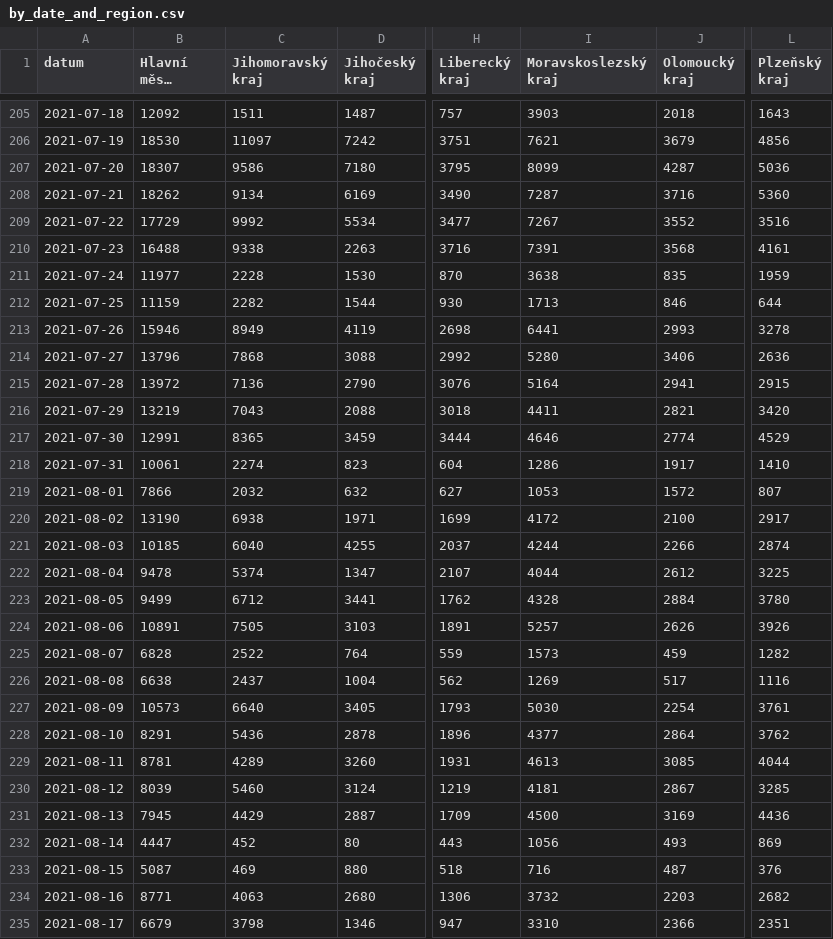
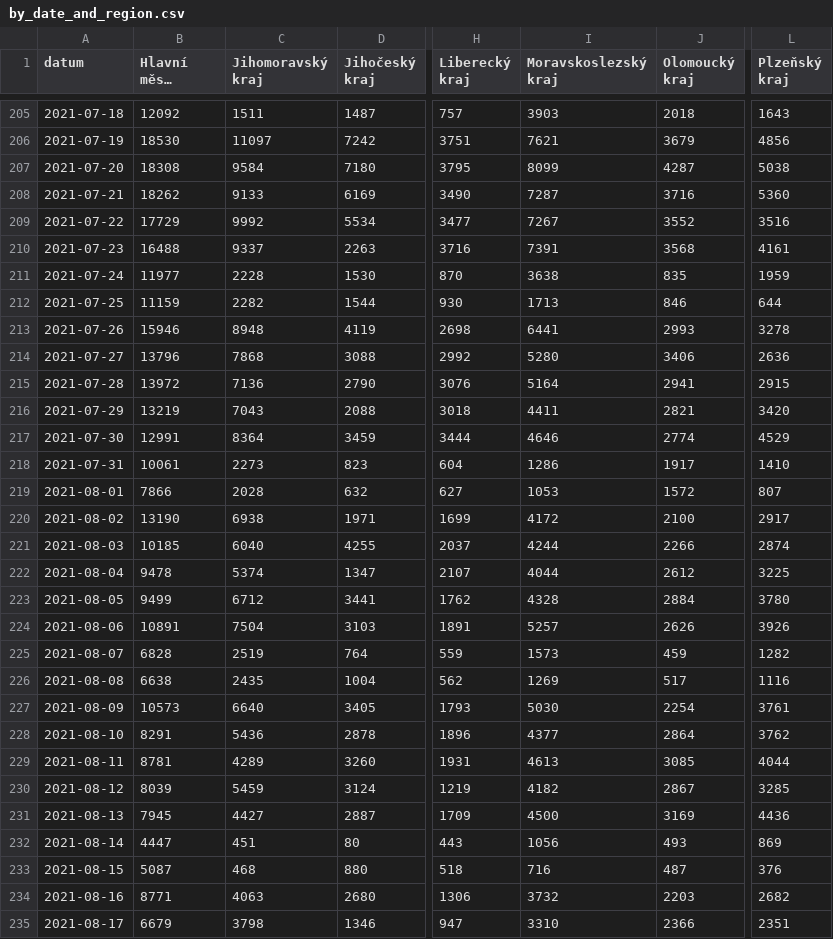
Before and after one commit to vykend/COVID19-Vaccination-Czechia, a CSV file: by_date_and_region.csv, drawn as a sheet; only a part is shown, gaps mark what is left out; long unchanged cells end in …; the diff covers the shown part only; the diff names each change by its address in the sheet, - before the commit and + after, or states it on an @@ line.

```diff
--- a/by_date_and_region.csv
+++ b/by_date_and_region.csv
-B207 (Hlavní město Praha): 18307
+B207 (Hlavní město Praha): 18308
-C207 (Jihomoravský kraj): 9586
+C207 (Jihomoravský kraj): 9584
-L207 (Plzeňský kraj): 5036
+L207 (Plzeňský kraj): 5038
-C208 (Jihomoravský kraj): 9134
+C208 (Jihomoravský kraj): 9133
-C210 (Jihomoravský kraj): 9338
+C210 (Jihomoravský kraj): 9337
-C213 (Jihomoravský kraj): 8949
+C213 (Jihomoravský kraj): 8948
-C217 (Jihomoravský kraj): 8365
+C217 (Jihomoravský kraj): 8364
-C218 (Jihomoravský kraj): 2274
+C218 (Jihomoravský kraj): 2273
-C219 (Jihomoravský kraj): 2032
+C219 (Jihomoravský kraj): 2028
-C224 (Jihomoravský kraj): 7505
+C224 (Jihomoravský kraj): 7504
-C225 (Jihomoravský kraj): 2522
+C225 (Jihomoravský kraj): 2519
-C226 (Jihomoravský kraj): 2437
+C226 (Jihomoravský kraj): 2435
-C230 (Jihomoravský kraj): 5460
+C230 (Jihomoravský kraj): 5459
-I230 (Moravskoslezský kraj): 4181
+I230 (Moravskoslezský kraj): 4182
-C231 (Jihomoravský kraj): 4429
+C231 (Jihomoravský kraj): 4427
-C232 (Jihomoravský kraj): 452
+C232 (Jihomoravský kraj): 451
-C233 (Jihomoravský kraj): 469
+C233 (Jihomoravský kraj): 468
```
Also changed, not shown: 1 added row and 79 edited cells elsewhere in this file, aggregation.csv, by_manufacturer.csv, 4 other files.
